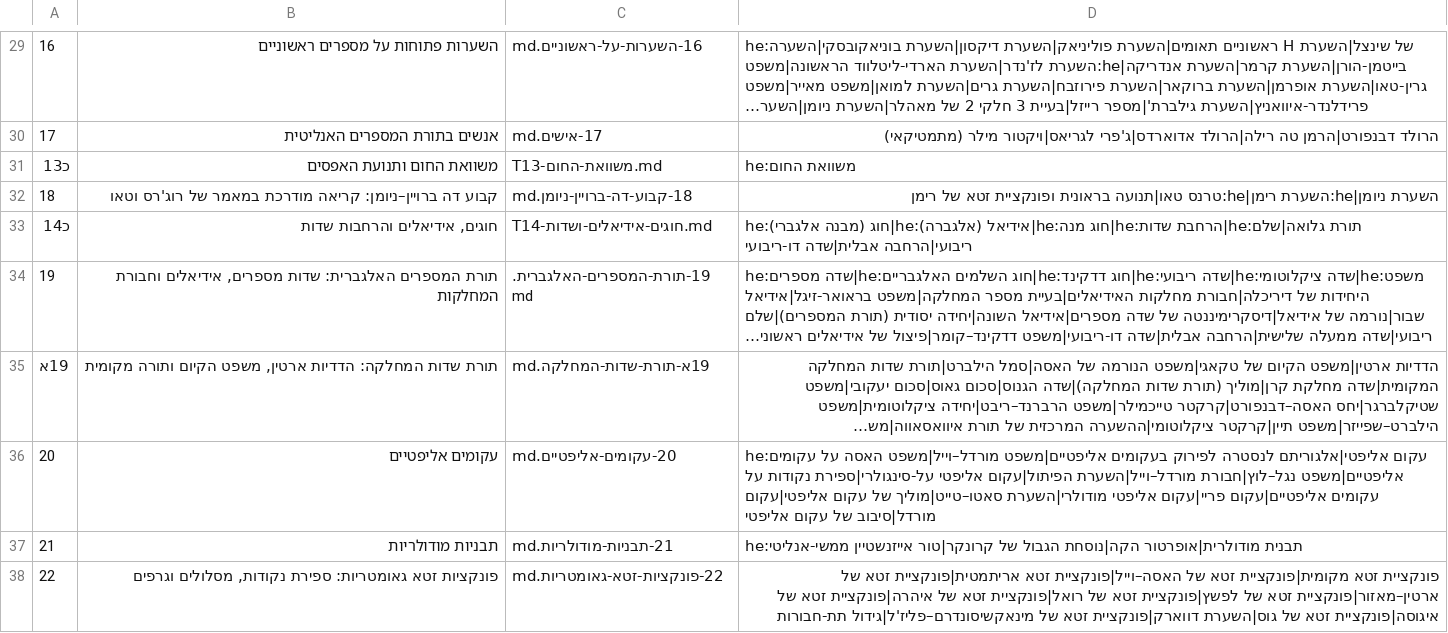
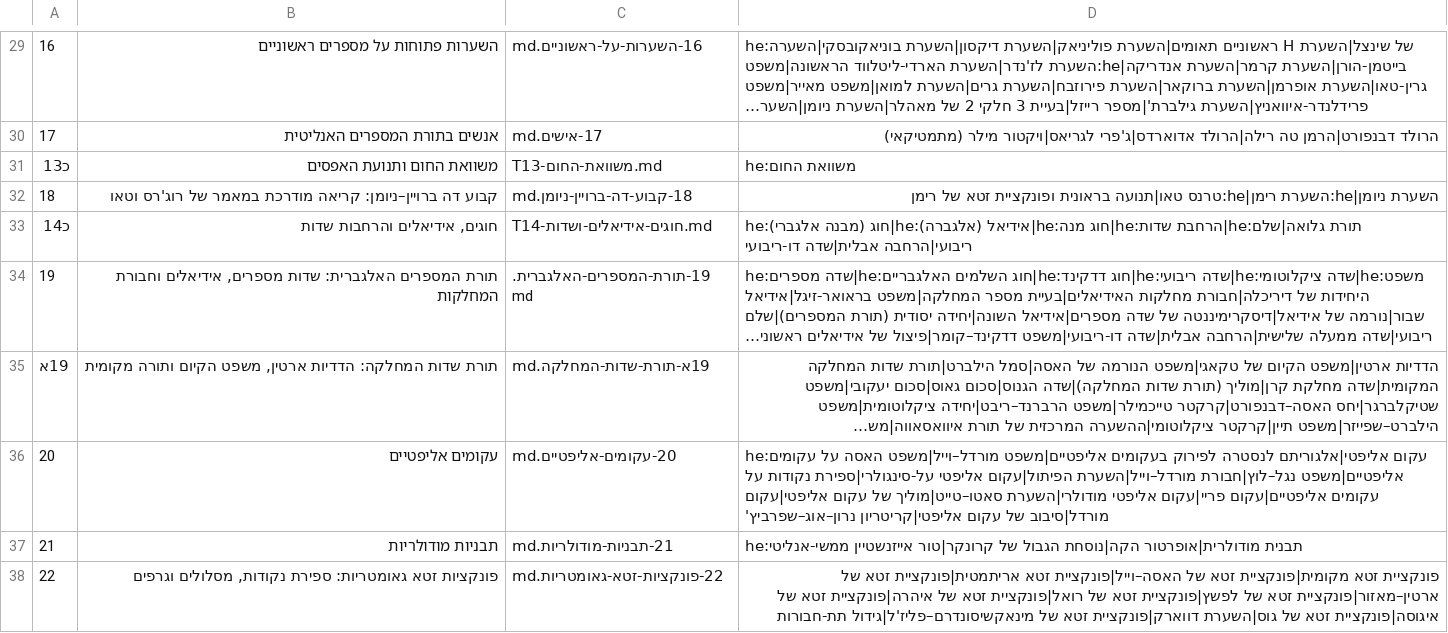
Before and after one commit to gershonavi/WIKI, a TSV file: course/units.tsv, drawn as a sheet; only a part is shown, gaps mark what is left out; long unchanged cells end in …; the diff names each change by its address in the sheet, - before the commit and + after, or states it on an @@ line.

```diff
--- a/course/units.tsv
+++ b/course/units.tsv
-D36: …של עקום אליפטי
+D36: …של עקום אליפטי|קריטריון נרון–אוג–שפרביץ'
```
Also changed, not shown: sources.tsv, 7 other files.
